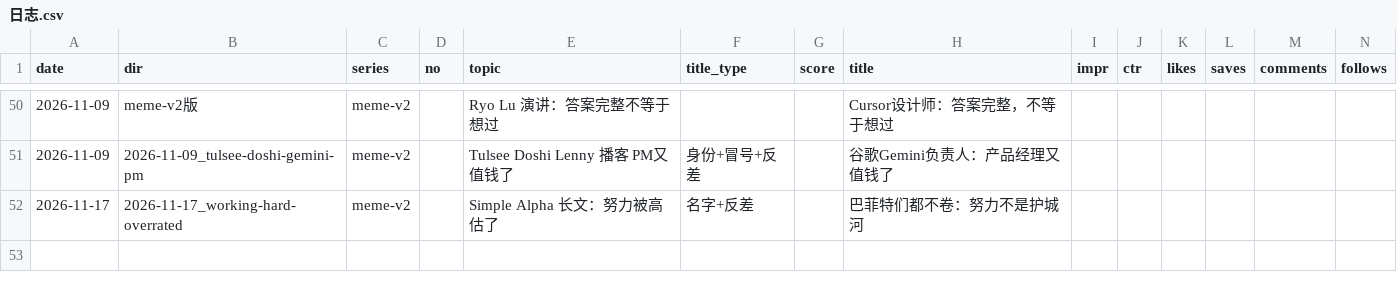
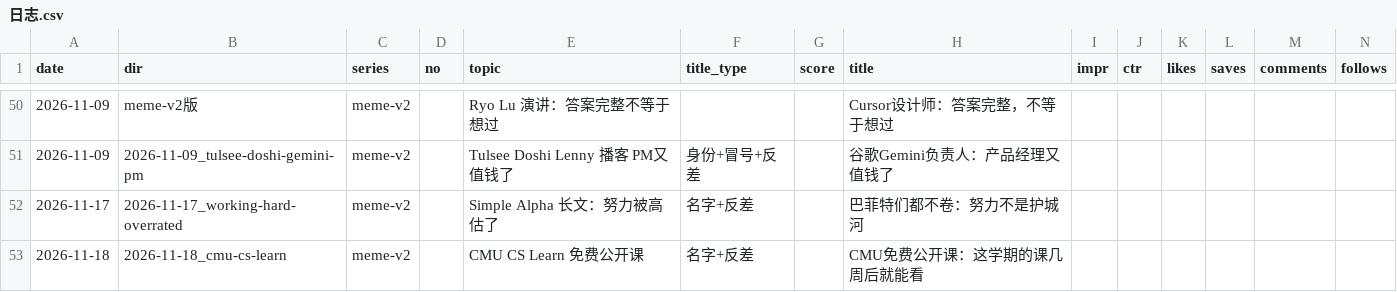
Before and after one commit to ddddddjx/youtube-xhs, a CSV file: 账号/日志.csv, drawn as a sheet; only a part is shown, gaps mark what is left out; rows hold the shown columns only; the diff names each change by its address in the sheet, - before the commit and + after, or states it on an @@ line.

```diff
--- a/账号/日志.csv
+++ b/账号/日志.csv
+row 53: 2026-11-18 | 2026-11-18_cmu-cs-learn | meme-v2 |  | CMU CS Learn 免费公开课 | 名字+反差 |  | CMU免费公开课：这学期的课几周后就能看
```
Also changed, not shown: 35 other files.
